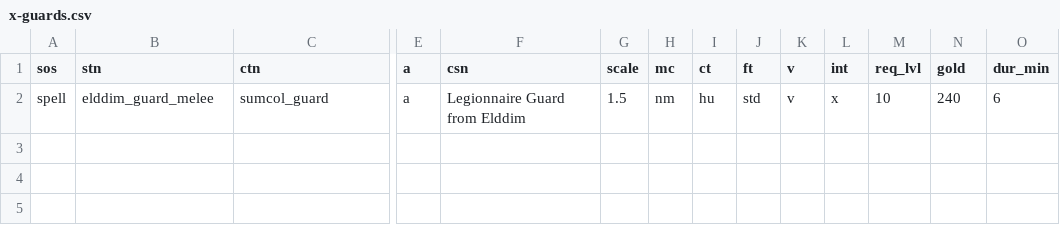
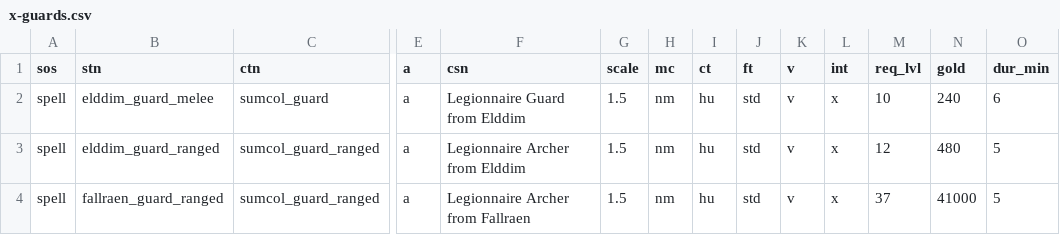
Before and after one commit to foerstj/sumcol, a CSV file: gaspy/jinja/sumcol/main/x-guards.csv, drawn as a sheet; only a part is shown, gaps mark what is left out; rows hold the shown columns only; the diff names each change by its address in the sheet, - before the commit and + after, or states it on an @@ line.

Commit message:
Add actor for ranged guard, generate both Elddim and Fallraen ranged guards

```diff
--- a/gaspy/jinja/sumcol/main/x-guards.csv
+++ b/gaspy/jinja/sumcol/main/x-guards.csv
+row 3: spell | elddim_guard_ranged | sumcol_guard_ranged | a | Legionnaire Archer from Elddim | 1.5 | nm | hu | std | v | x | 12 | 480 | 5
+row 4: spell | fallraen_guard_ranged | sumcol_guard_ranged | a | Legionnaire Archer from Fallraen | 1.5 | nm | hu | std | v | x | 37 | 41000 | 5
```
Also changed, not shown: 5 other files.
